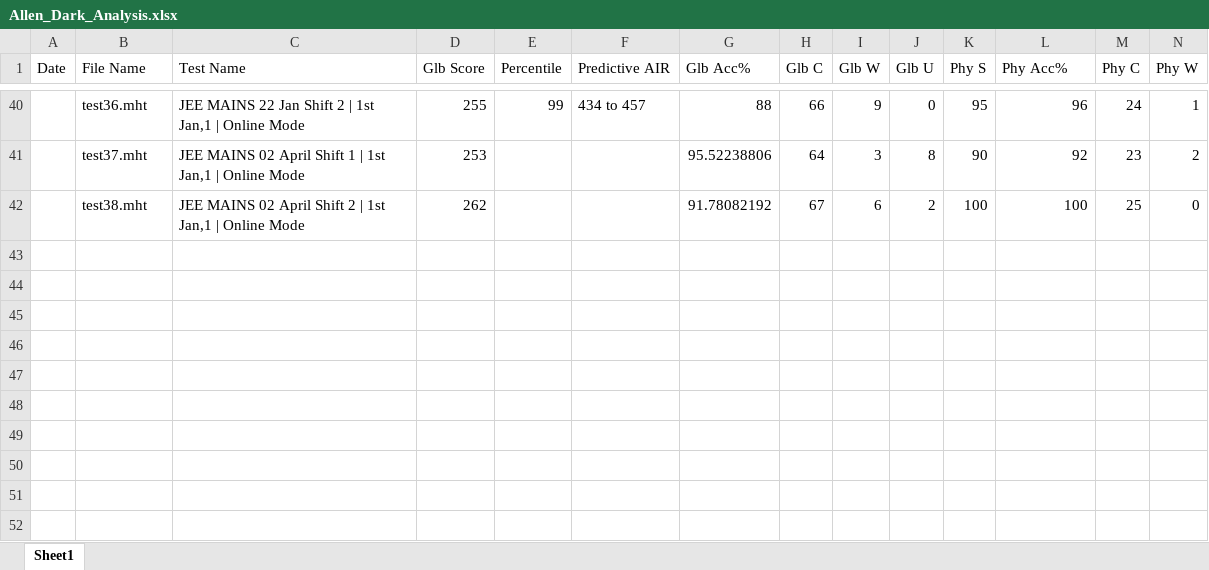
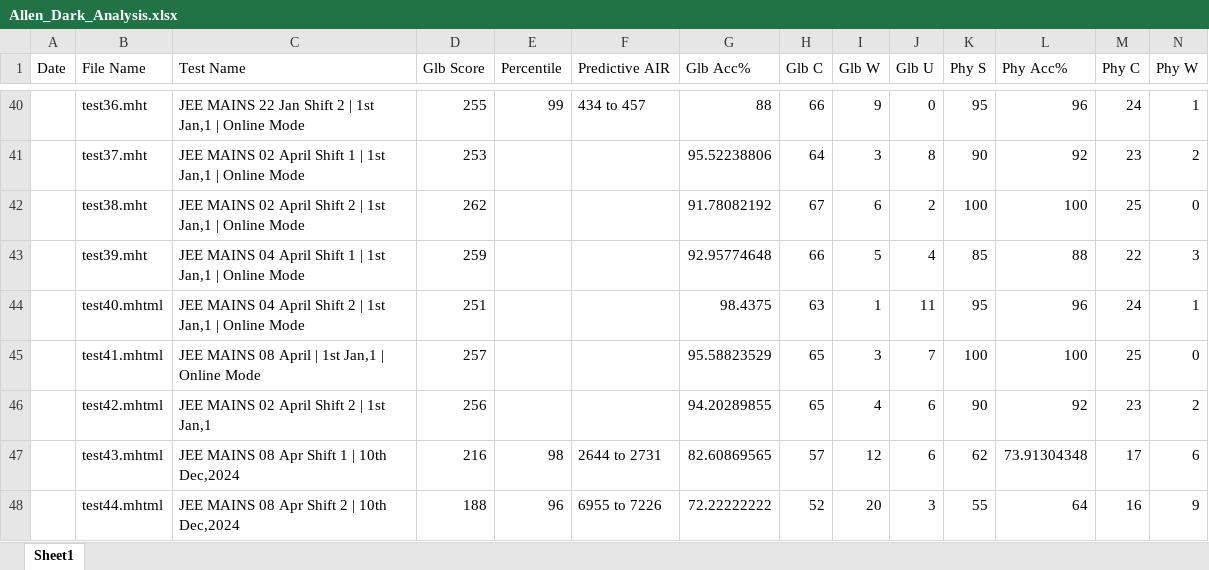
Before and after one commit to AnmolMaheshwari1111/CompSciFinal, an Excel workbook: Allen_Dark_Analysis.xlsx, sheet Sheet1, drawn as a sheet; only a part is shown, gaps mark what is left out; values as stored, in another font and other column widths than the file's, no borders; conditional formats not drawn; rows hold the shown columns only; the diff names each change by its address in the sheet, - before the commit and + after, or states it on an @@ line.

Commit message:
Final before jee mains

```diff
--- a/Allen_Dark_Analysis.xlsx (sheet Sheet1)
+++ b/Allen_Dark_Analysis.xlsx (sheet Sheet1)
+row 43:  | test39.mht | JEE MAINS 04 April Shift 1 | 1st Jan,1 | Online Mode | 259 |  |  | 92.95774648 | 66 | 5 | 4 | 85 | 88 | 22 | 3
+row 44:  | test40.mhtml | JEE MAINS 04 April Shift 2 | 1st Jan,1 | Online Mode | 251 |  |  | 98.4375 | 63 | 1 | 11 | 95 | 96 | 24 | 1
+row 45:  | test41.mhtml | JEE MAINS 08 April | 1st Jan,1 | Online Mode | 257 |  |  | 95.58823529 | 65 | 3 | 7 | 100 | 100 | 25 | 0
+row 46:  | test42.mhtml | JEE MAINS 02 April Shift 2 | 1st Jan,1 | 256 |  |  | 94.20289855 | 65 | 4 | 6 | 90 | 92 | 23 | 2
+row 47:  | test43.mhtml | JEE MAINS 08 Apr Shift 1 | 10th Dec,2024 | 216 | 98 | 2644 to 2731 | 82.60869565 | 57 | 12 | 6 | 62 | 73.91304348 | 17 | 6
+row 48:  | test44.mhtml | JEE MAINS 08 Apr Shift 2 | 10th Dec,2024 | 188 | 96 | 6955 to 7226 | 72.22222222 | 52 | 20 | 3 | 55 | 64 | 16 | 9
```
Also changed, not shown: 6 other files.
